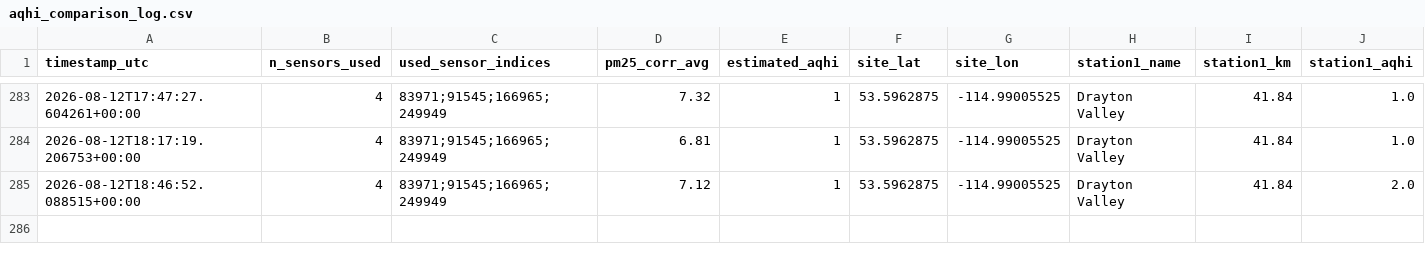
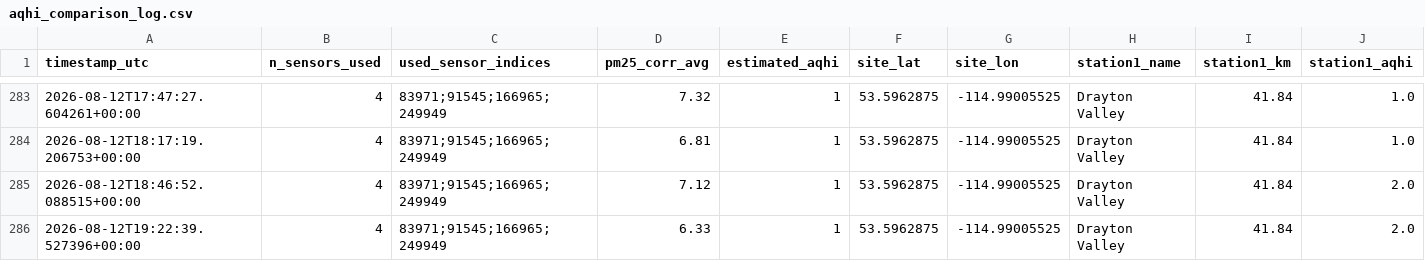
Before and after one commit to DKevinM/dk_LIFX, a CSV file: data/aqhi_comparison_log.csv, drawn as a sheet; only a part is shown, gaps mark what is left out; rows hold the shown columns only; the diff names each change by its address in the sheet, - before the commit and + after, or states it on an @@ line.

```diff
--- a/data/aqhi_comparison_log.csv
+++ b/data/aqhi_comparison_log.csv
+row 286: 2026-08-12T19:22:39.527396+00:00 | 4 | 83971;91545;166965;249949 | 6.33 | 1 | 53.5962875 | -114.99005525 | Drayton Valley | 41.84 | 2.0
```
Also changed, not shown: 1 other file.
